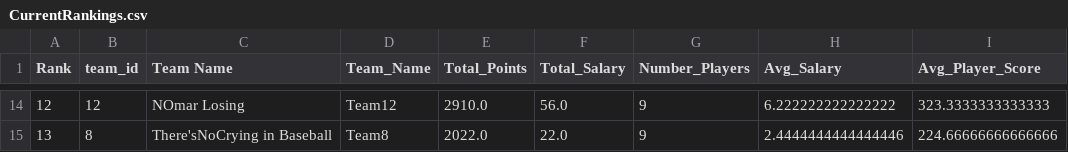
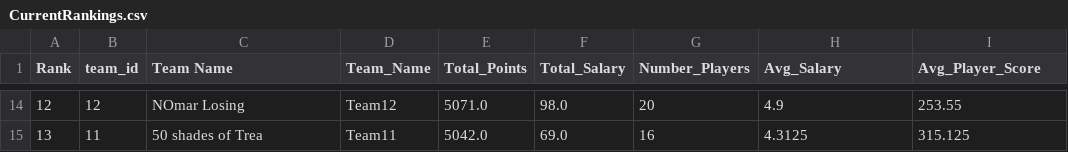
Before and after one commit to ttaylor14/PNation, a CSV file: data/TeamAnalysis/CurrentRankings.csv, drawn as a sheet; only a part is shown, gaps mark what is left out; the diff covers the shown part only.

```diff
--- a/data/TeamAnalysis/CurrentRankings.csv
+++ b/data/TeamAnalysis/CurrentRankings.csv
@@ -14,2 +14,2 @@ Rank,team_id,Team Name,Team_Name,Total_Points,Total_Salary,Number_Players,Avg_Sa
-12,12,NOmar Losing,Team12,2910.0,56.0,9,6.222222222222222,323.3333333333333
-13,8,There'sNoCrying in Baseball,Team8,2022.0,22.0,9,2.4444444444444446,224.66666666666666
+12,12,NOmar Losing,Team12,5071.0,98.0,20,4.9,253.55
+13,11,50 shades of Trea,Team11,5042.0,69.0,16,4.3125,315.125
```
Also changed, not shown: 84 edited cells elsewhere in this file, data/TeamAnalysis/TeamPoints_Current.csv, 10 other files.
